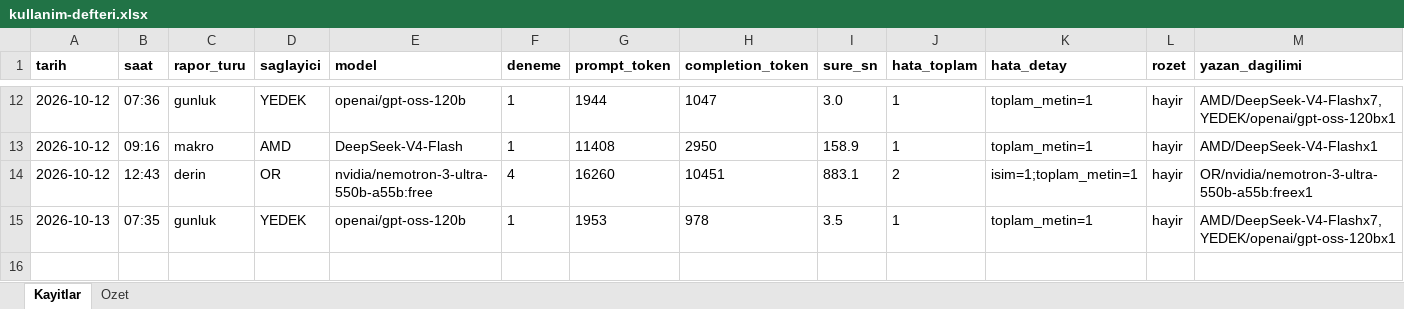
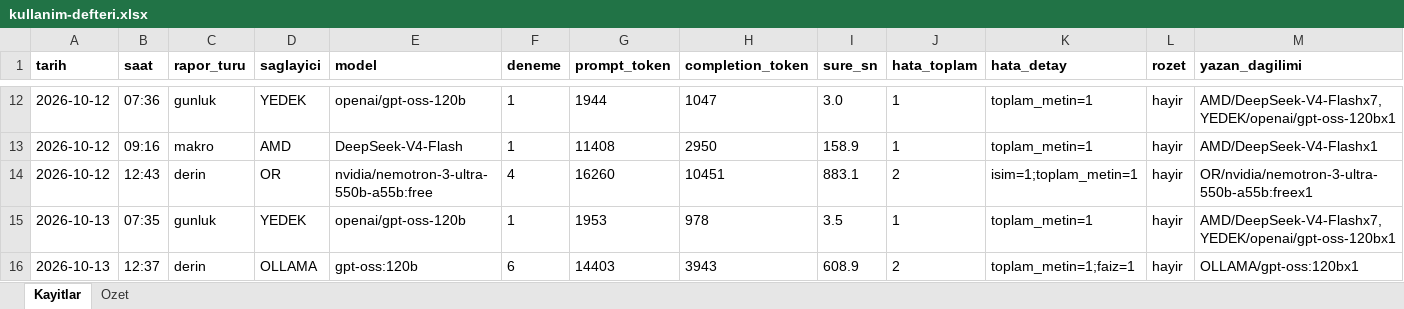
Before and after one commit to gunluk-raporlar/borsa-raporlari, an Excel workbook: data/kullanim-defteri.xlsx, sheet Kayitlar, drawn as a sheet; only a part is shown, gaps mark what is left out; values as stored, in another font and other column widths than the file's, no borders; rows hold the shown columns only; the diff names each change by its address in the sheet, - before the commit and + after, or states it on an @@ line.

Commit message:
Derin analiz guncellemesi [CI Skip]

```diff
--- a/data/kullanim-defteri.xlsx (sheet Kayitlar)
+++ b/data/kullanim-defteri.xlsx (sheet Kayitlar)
+row 16: 2026-10-13 | 12:37 | derin | OLLAMA | gpt-oss:120b | 6 | 14403 | 3943 | 608.9 | 2 | toplam_metin=1;faiz=1 | hayir | OLLAMA/gpt-oss:120bx1
```
Also changed, not shown: sheet Ozet, 5 other files.
